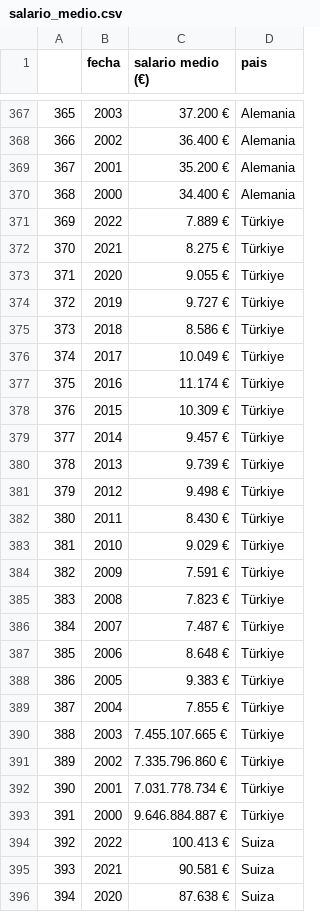
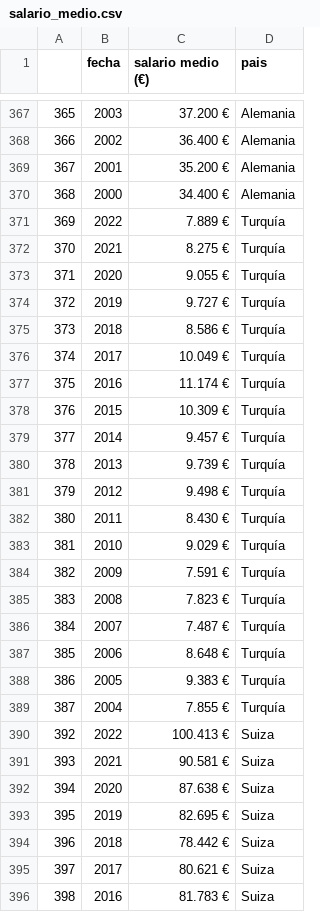
Before and after one commit to OscarToorres/BigData-IA, a CSV file: BigData/Proyecto/salario_medio.csv, drawn as a sheet; only a part is shown, gaps mark what is left out; the shorter side is filled out with more unchanged rows; the diff covers the shown part only.

```diff
--- a/BigData/Proyecto/salario_medio.csv
+++ b/BigData/Proyecto/salario_medio.csv
@@ -370,25 +370,21 @@
 368,2000,34.400 €,Alemania
-369,2022,7.889 €,Türkiye
-370,2021,8.275 €,Türkiye
-371,2020,9.055 €,Türkiye
-372,2019,9.727 €,Türkiye
-373,2018,8.586 €,Türkiye
-374,2017,10.049 €,Türkiye
-375,2016,11.174 €,Türkiye
-376,2015,10.309 €,Türkiye
-377,2014,9.457 €,Türkiye
-378,2013,9.739 €,Türkiye
-379,2012,9.498 €,Türkiye
-380,2011,8.430 €,Türkiye
-381,2010,9.029 €,Türkiye
-382,2009,7.591 €,Türkiye
-383,2008,7.823 €,Türkiye
-384,2007,7.487 €,Türkiye
-385,2006,8.648 €,Türkiye
-386,2005,9.383 €,Türkiye
-387,2004,7.855 €,Türkiye
-388,2003,7.455.107.665 €,Türkiye
-389,2002,7.335.796.860 €,Türkiye
-390,2001,7.031.778.734 €,Türkiye
-391,2000,9.646.884.887 €,Türkiye
+369,2022,7.889 €,Turquía
+370,2021,8.275 €,Turquía
+371,2020,9.055 €,Turquía
+372,2019,9.727 €,Turquía
+373,2018,8.586 €,Turquía
+374,2017,10.049 €,Turquía
+375,2016,11.174 €,Turquía
+376,2015,10.309 €,Turquía
+377,2014,9.457 €,Turquía
+378,2013,9.739 €,Turquía
+379,2012,9.498 €,Turquía
+380,2011,8.430 €,Turquía
+381,2010,9.029 €,Turquía
+382,2009,7.591 €,Turquía
+383,2008,7.823 €,Turquía
+384,2007,7.487 €,Turquía
+385,2006,8.648 €,Turquía
+386,2005,9.383 €,Turquía
+387,2004,7.855 €,Turquía
 392,2022,100.413 €,Suiza
```
Also changed, not shown: 119 edited cells elsewhere in this file, 6 other files.
